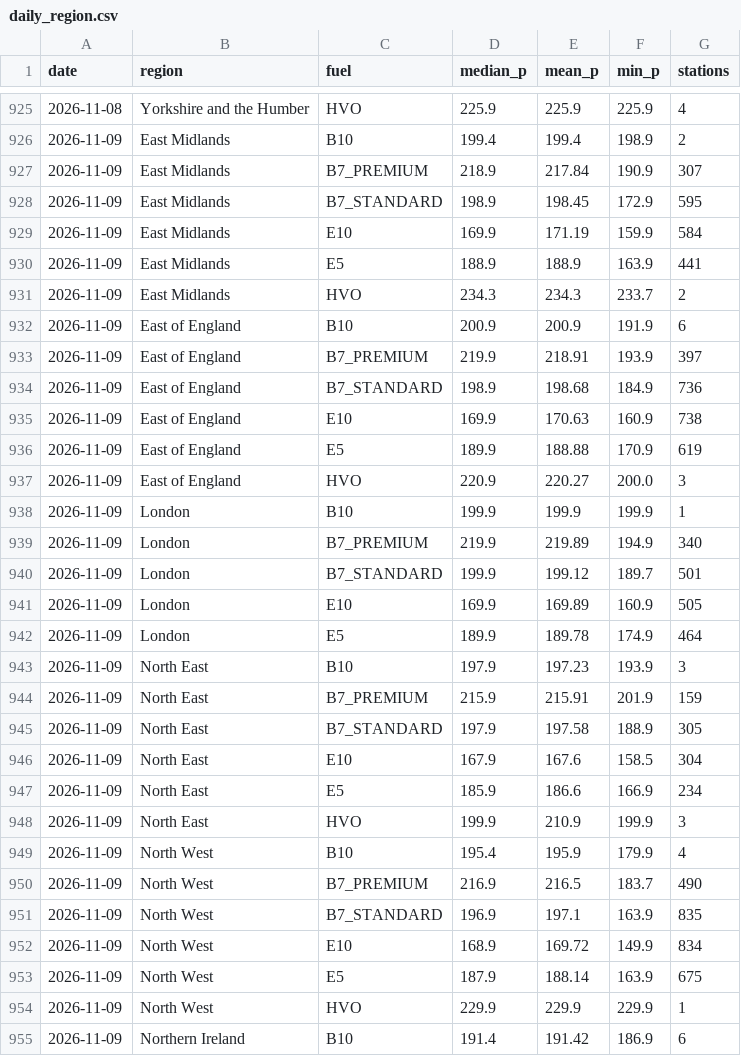
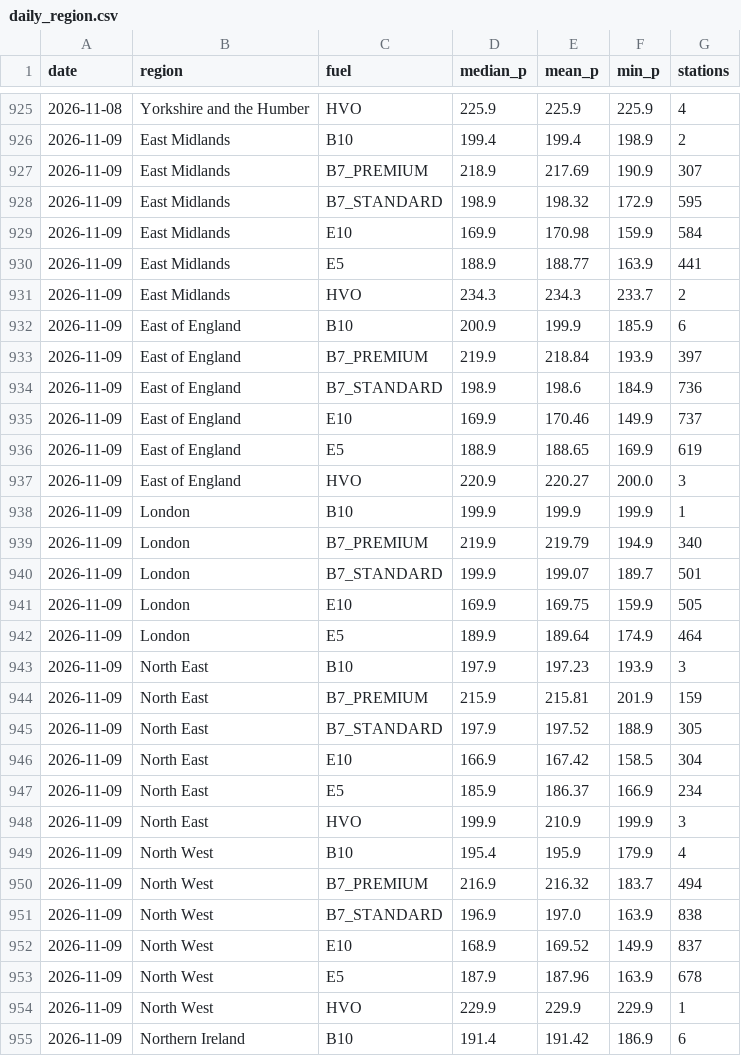
Before and after one commit to swhutchinson/uk-fuel-data, a CSV file: data/daily_region.csv, drawn as a sheet; only a part is shown, gaps mark what is left out; the diff covers the shown part only.

```diff
--- a/data/daily_region.csv
+++ b/data/daily_region.csv
@@ -926,29 +926,29 @@ date,region,fuel,median_p,mean_p,min_p,stations
 2026-11-09,East Midlands,B10,199.4,199.4,198.9,2
-2026-11-09,East Midlands,B7_PREMIUM,218.9,217.84,190.9,307
-2026-11-09,East Midlands,B7_STANDARD,198.9,198.45,172.9,595
-2026-11-09,East Midlands,E10,169.9,171.19,159.9,584
-2026-11-09,East Midlands,E5,188.9,188.9,163.9,441
+2026-11-09,East Midlands,B7_PREMIUM,218.9,217.69,190.9,307
+2026-11-09,East Midlands,B7_STANDARD,198.9,198.32,172.9,595
+2026-11-09,East Midlands,E10,169.9,170.98,159.9,584
+2026-11-09,East Midlands,E5,188.9,188.77,163.9,441
 2026-11-09,East Midlands,HVO,234.3,234.3,233.7,2
-2026-11-09,East of England,B10,200.9,200.9,191.9,6
-2026-11-09,East of England,B7_PREMIUM,219.9,218.91,193.9,397
-2026-11-09,East of England,B7_STANDARD,198.9,198.68,184.9,736
-2026-11-09,East of England,E10,169.9,170.63,160.9,738
-2026-11-09,East of England,E5,189.9,188.88,170.9,619
+2026-11-09,East of England,B10,200.9,199.9,185.9,6
+2026-11-09,East of England,B7_PREMIUM,219.9,218.84,193.9,397
+2026-11-09,East of England,B7_STANDARD,198.9,198.6,184.9,736
+2026-11-09,East of England,E10,169.9,170.46,149.9,737
+2026-11-09,East of England,E5,188.9,188.65,169.9,619
 2026-11-09,East of England,HVO,220.9,220.27,200.0,3
 2026-11-09,London,B10,199.9,199.9,199.9,1
-2026-11-09,London,B7_PREMIUM,219.9,219.89,194.9,340
-2026-11-09,London,B7_STANDARD,199.9,199.12,189.7,501
-2026-11-09,London,E10,169.9,169.89,160.9,505
-2026-11-09,London,E5,189.9,189.78,174.9,464
+2026-11-09,London,B7_PREMIUM,219.9,219.79,194.9,340
+2026-11-09,London,B7_STANDARD,199.9,199.07,189.7,501
+2026-11-09,London,E10,169.9,169.75,159.9,505
+2026-11-09,London,E5,189.9,189.64,174.9,464
 2026-11-09,North East,B10,197.9,197.23,193.9,3
-2026-11-09,North East,B7_PREMIUM,215.9,215.91,201.9,159
-2026-11-09,North East,B7_STANDARD,197.9,197.58,188.9,305
-2026-11-09,North East,E10,167.9,167.6,158.5,304
-2026-11-09,North East,E5,185.9,186.6,166.9,234
+2026-11-09,North East,B7_PREMIUM,215.9,215.81,201.9,159
+2026-11-09,North East,B7_STANDARD,197.9,197.52,188.9,305
+2026-11-09,North East,E10,166.9,167.42,158.5,304
+2026-11-09,North East,E5,185.9,186.37,166.9,234
 2026-11-09,North East,HVO,199.9,210.9,199.9,3
 2026-11-09,North West,B10,195.4,195.9,179.9,4
-2026-11-09,North West,B7_PREMIUM,216.9,216.5,183.7,490
-2026-11-09,North West,B7_STANDARD,196.9,197.1,163.9,835
-2026-11-09,North West,E10,168.9,169.72,149.9,834
-2026-11-09,North West,E5,187.9,188.14,163.9,675
+2026-11-09,North West,B7_PREMIUM,216.9,216.32,183.7,494
+2026-11-09,North West,B7_STANDARD,196.9,197.0,163.9,838
+2026-11-09,North West,E10,168.9,169.52,149.9,837
+2026-11-09,North West,E5,187.9,187.96,163.9,678
 2026-11-09,North West,HVO,229.9,229.9,229.9,1
```
Also changed, not shown: 64 edited cells elsewhere in this file, data/snapshots.csv, data/station_ids.csv, 3 other files.
